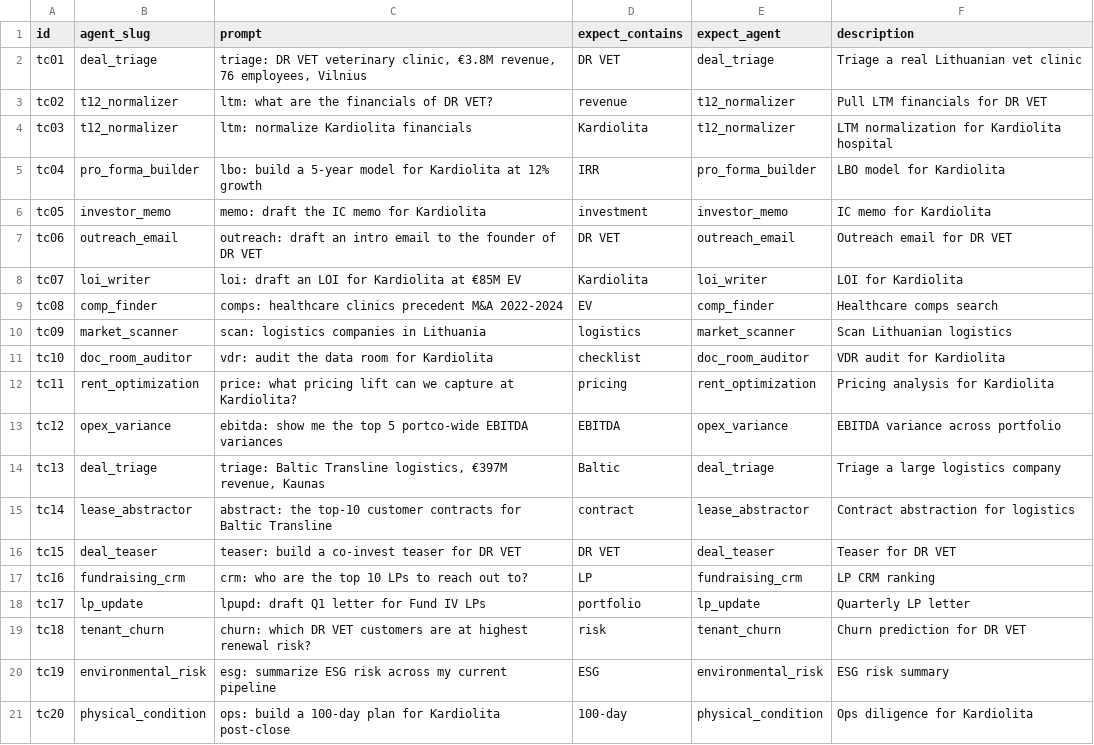
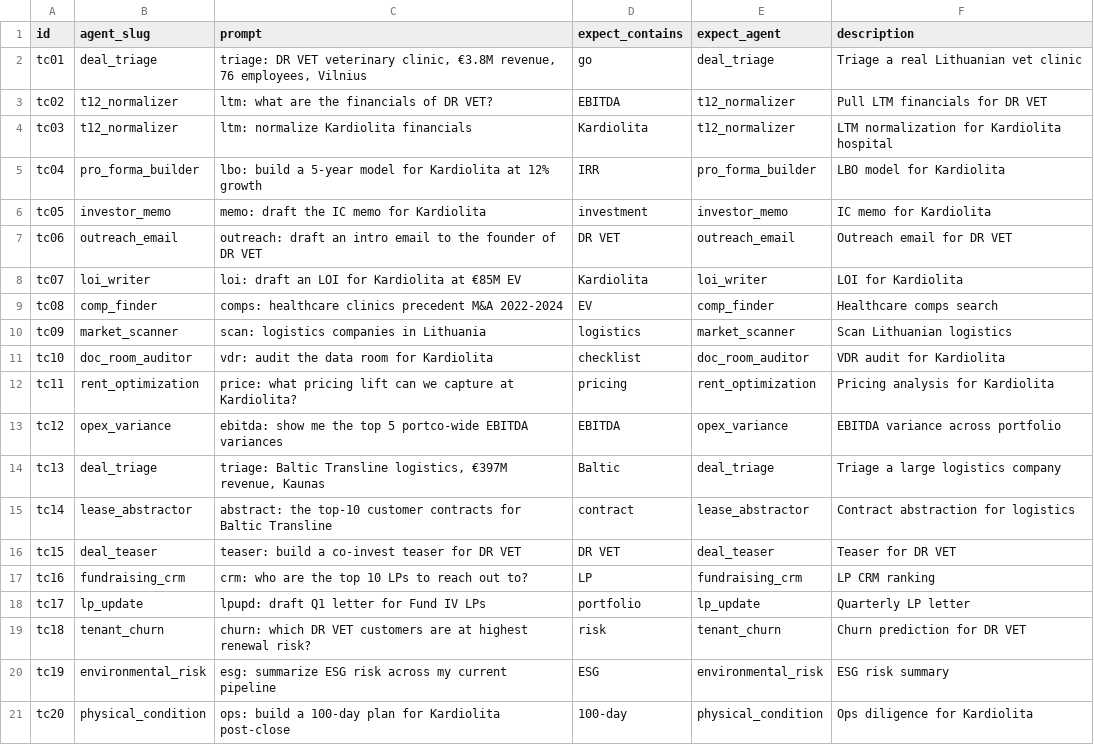
Before and after one commit to predictivelabsai/FastPE, a CSV file: test-cases/regression.csv, drawn as a sheet.

```diff
--- a/test-cases/regression.csv
+++ b/test-cases/regression.csv
@@ -1,4 +1,4 @@
 id,agent_slug,prompt,expect_contains,expect_agent,description
-tc01,deal_triage,"triage: DR VET veterinary clinic, €3.8M revenue, 76 employees, Vilnius",DR VET,deal_triage,Triage a real Lithuanian vet clinic
-tc02,t12_normalizer,"ltm: what are the financials of DR VET?",revenue,t12_normalizer,Pull LTM financials for DR VET
+tc01,deal_triage,"triage: DR VET veterinary clinic, €3.8M revenue, 76 employees, Vilnius",go,deal_triage,Triage a real Lithuanian vet clinic
+tc02,t12_normalizer,"ltm: what are the financials of DR VET?",EBITDA,t12_normalizer,Pull LTM financials for DR VET
 tc03,t12_normalizer,"ltm: normalize Kardiolita financials",Kardiolita,t12_normalizer,LTM normalization for Kardiolita hospital
```
Also changed, not shown: 3 other files.
